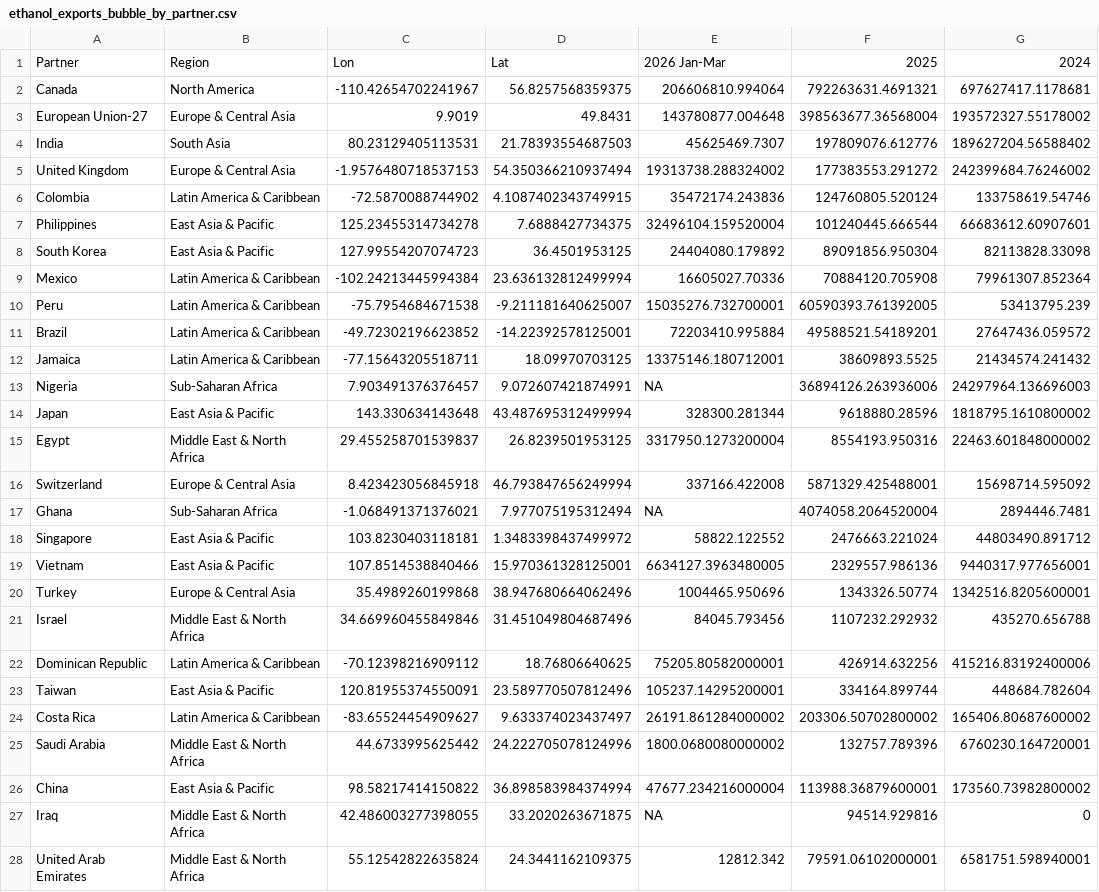
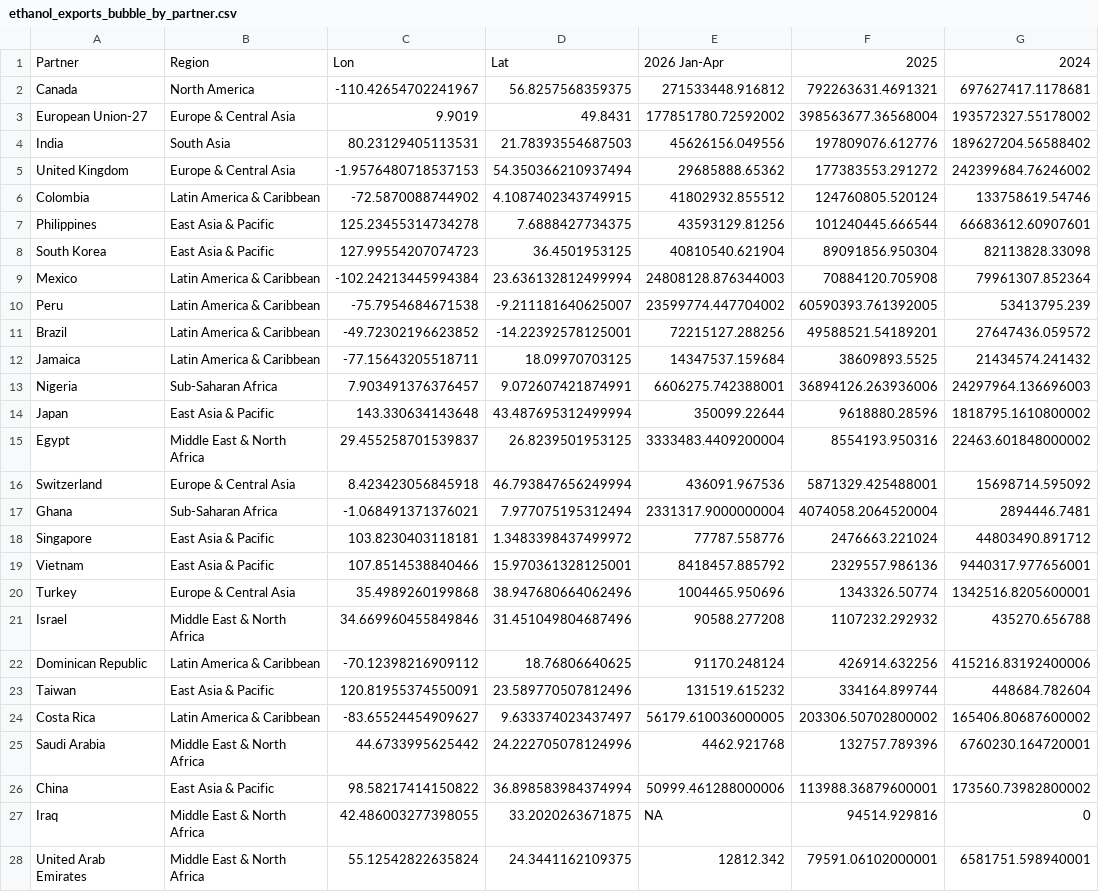
Before and after one commit to hruck/growthenergy-dashboard-data, a CSV file: trade/ethanol_exports_bubble_by_partner.csv, drawn as a sheet; only a part is shown; the diff covers the shown part only; the diff names each change by its address in the sheet, - before the commit and + after, or states it on an @@ line.

```diff
--- a/trade/ethanol_exports_bubble_by_partner.csv
+++ b/trade/ethanol_exports_bubble_by_partner.csv
-E1: 2026 Jan-Mar
+E1: 2026 Jan-Apr
-E2: 206606810.994064
+E2: 271533448.916812
-E3: 143780877.004648
+E3: 177851780.72592002
-E4: 45625469.7307
+E4: 45626156.049556
-E5: 19313738.288324002
+E5: 29685888.65362
-E6: 35472174.243836
+E6: 41802932.855512
-E7: 32496104.159520004
+E7: 43593129.81256
-E8: 24404080.179892
+E8: 40810540.621904
-E9: 16605027.70336
+E9: 24808128.876344003
-E10: 15035276.732700001
+E10: 23599774.447704002
-E11: 72203410.995884
+E11: 72215127.288256
-E12: 13375146.180712001
+E12: 14347537.159684
-E13: NA
+E13: 6606275.742388001
-E14: 328300.281344
+E14: 350099.22644
-E15: 3317950.1273200004
+E15: 3333483.4409200004
-E16: 337166.422008
+E16: 436091.967536
-E17: NA
+E17: 2331317.9000000004
-E18: 58822.122552
+E18: 77787.558776
-E19: 6634127.3963480005
+E19: 8418457.885792
-E21: 84045.793456
+E21: 90588.277208
-E22: 75205.80582000001
+E22: 91170.248124
-E23: 105237.14295200001
+E23: 131519.615232
-E24: 26191.861284000002
+E24: 56179.610036000005
-E25: 1800.0680080000002
+E25: 4462.921768
-E26: 47677.234216000004
+E26: 50999.461288000006
```
Also changed, not shown: 3 added rows and 13 edited cells elsewhere in this file, agriculture/corn_fuel_alcohol_monthly.csv, production/ethanol_capacity_production_consumption_flourish.csv, 21 other files.
